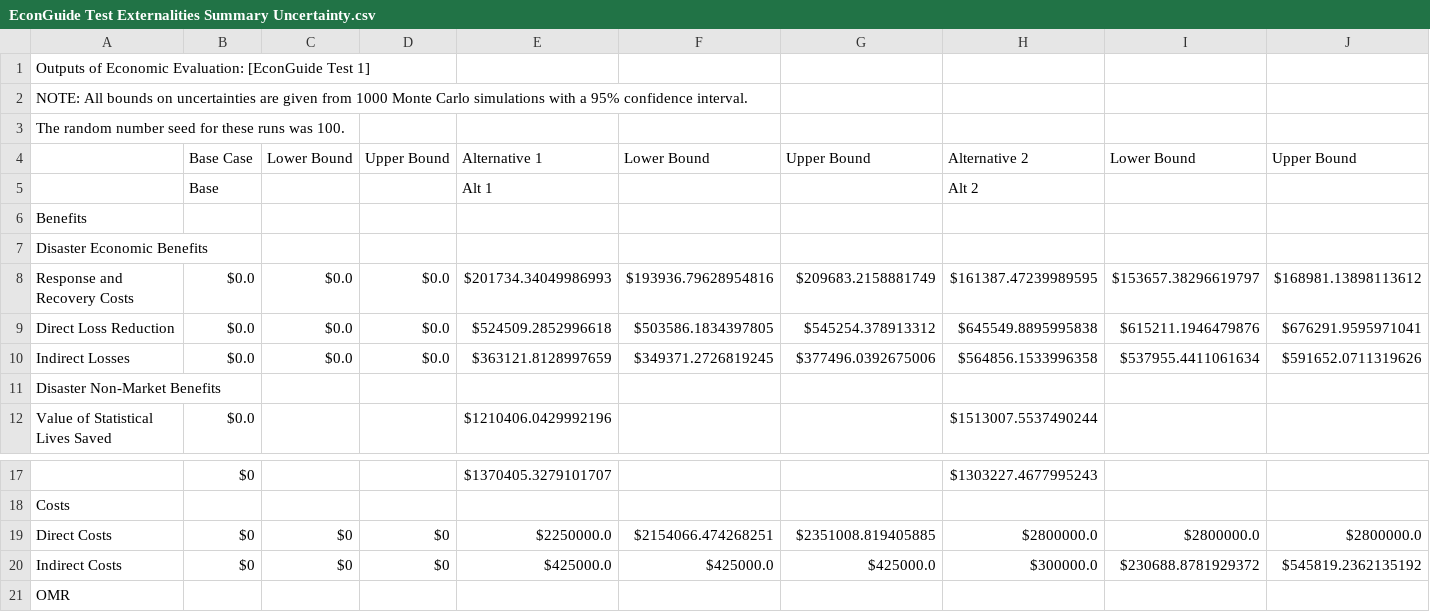
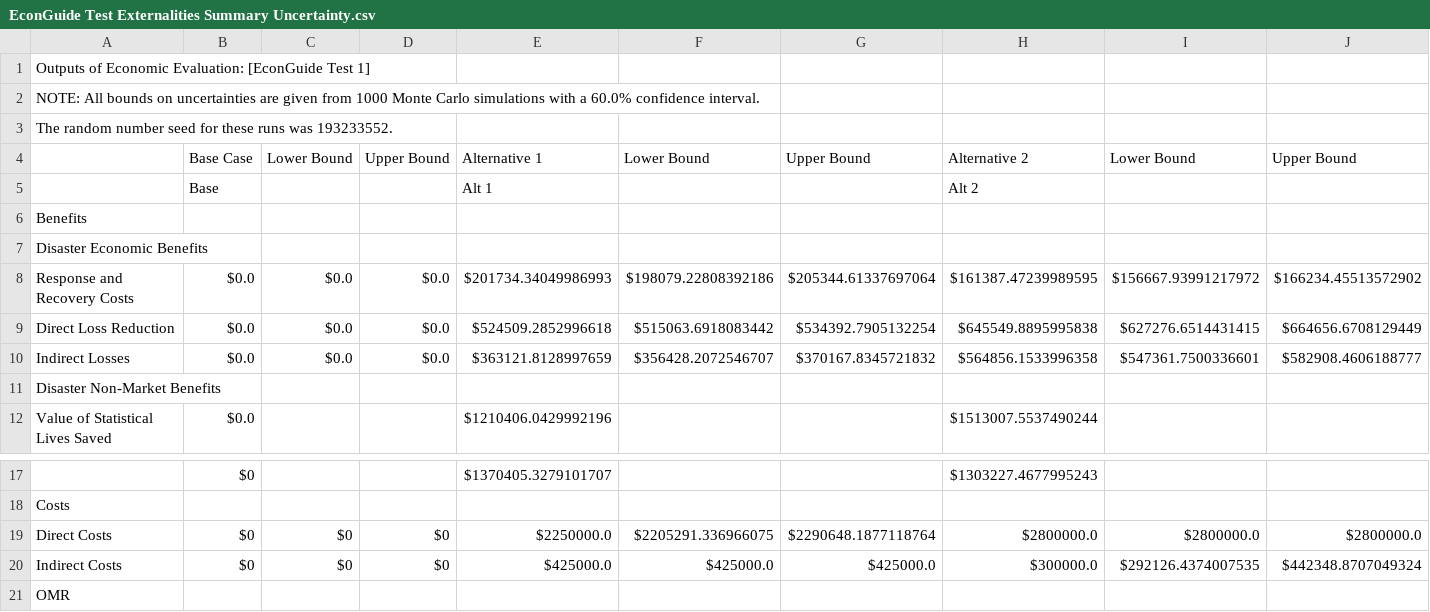
Before and after one commit to usnistgov/Economic-Resilience-Guide, a CSV file: Summary Files/EconGuide Test Externalities Summary Uncertainty.csv, drawn as a sheet; only a part is shown, gaps mark what is left out; the diff names each change by its address in the sheet, - before the commit and + after, or states it on an @@ line.

Commit message:
Adding seed and confidence interval to the user input options

```diff
--- a/Summary Files/EconGuide Test Externalities Summary Uncertainty.csv
+++ b/Summary Files/EconGuide Test Externalities Summary Uncertainty.csv
-A2: …with a 95% confidence interval.
+A2: …with a 60.0% confidence interval.
-A3: …runs was 100.
+A3: …runs was 193233552.
-F8: $193936.79628954816
+F8: $198079.22808392186
-G8: $209683.2158881749
+G8: $205344.61337697064
-I8: $153657.38296619797
+I8: $156667.93991217972
-J8: $168981.13898113612
+J8: $166234.45513572902
-F9: $503586.1834397805
+F9: $515063.6918083442
-G9: $545254.378913312
+G9: $534392.7905132254
-I9: $615211.1946479876
+I9: $627276.6514431415
-J9: $676291.9595971041
+J9: $664656.6708129449
-F10: $349371.2726819245
+F10: $356428.2072546707
-G10: $377496.0392675006
+G10: $370167.8345721832
-I10: $537955.4411061634
+I10: $547361.7500336601
-J10: $591652.0711319626
+J10: $582908.4606188777
-F19: $2154066.474268251
+F19: $2205291.336966075
-G19: $2351008.819405885
+G19: $2290648.1877118764
-I20: $230688.8781929372
+I20: $292126.4374007535
-J20: $545819.2362135192
+J20: $442348.8707049324
```
Also changed, not shown: 8 other files.
